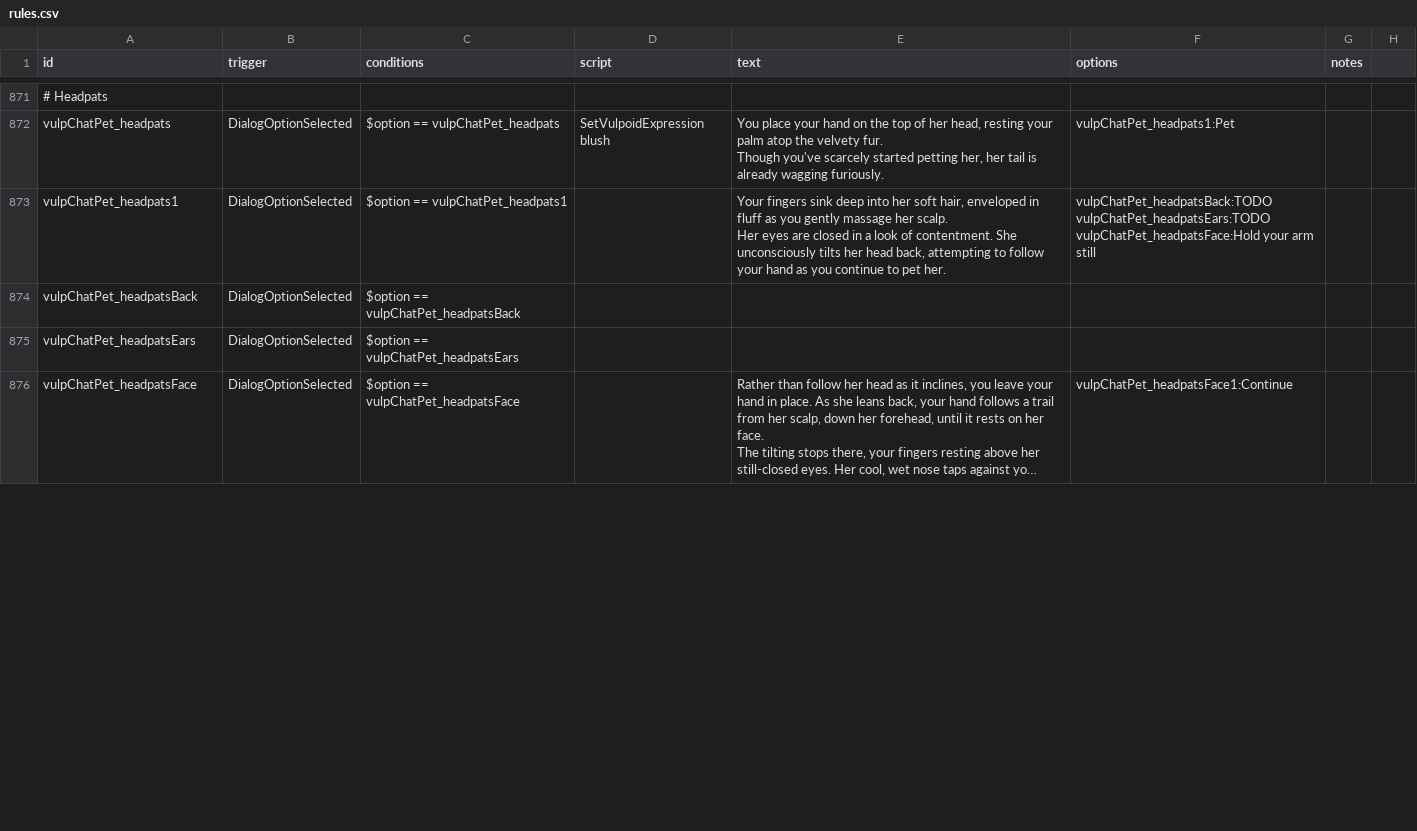
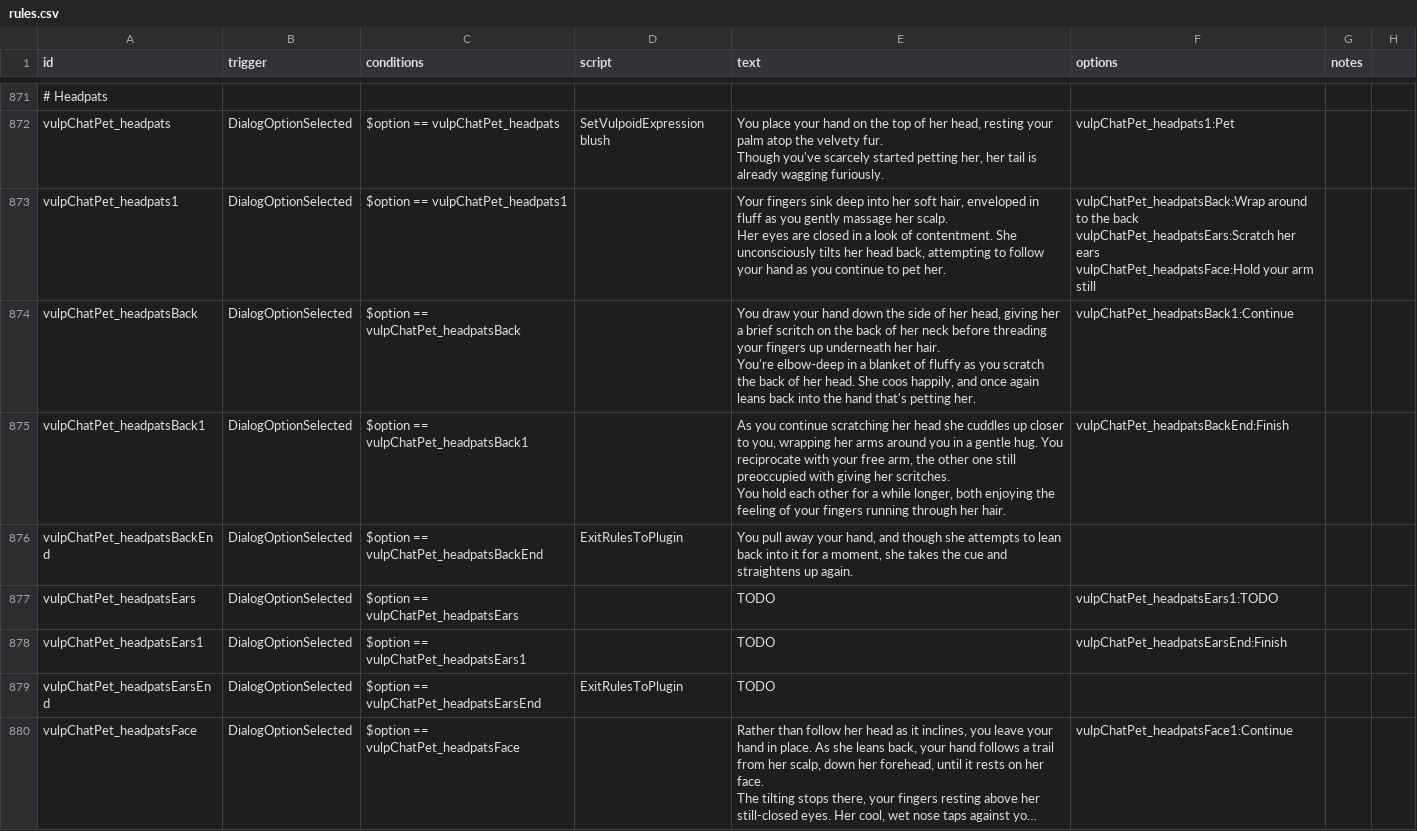
Before and after one commit to confer0/vulpoids, a CSV file: data/campaign/rules.csv, drawn as a sheet; only a part is shown, gaps mark what is left out; long unchanged cells end in …; addresses are those after the commit; ↵ is a line break in a cell; the diff covers the shown part only; the diff names each change by its address in the sheet, - before the commit and + after, or states it on an @@ line.

Commit message:
more petting dialog

```diff
--- a/data/campaign/rules.csv
+++ b/data/campaign/rules.csv
-F873 (options): vulpChatPet_headpatsBack:TODO ↵ vulpChatPet_headpatsEars:TODO ↵ vulpChatPet_headpatsFace:Hold your…
+F873 (options): vulpChatPet_headpatsBack:Wrap around to the back ↵ vulpChatPet_headpatsEars:Scratch her ears ↵ vulpChatPet_headpatsFace:Hold your…
-E874 (text): (empty)
+E874 (text): You draw your hand down the side of her head, giving her a brief scritch on the back of her neck before threading your fingers up underneath her hair. ↵ You're elbow-deep in a blanket of fluffy as you scratch the back of her head. She coos happily, and once again leans back into the hand that's petting her.
-F874 (options): (empty)
+F874 (options): vulpChatPet_headpatsBack1:Continue
+row 875: vulpChatPet_headpatsBack1 | DialogOptionSelected | $option == vulpChatPet_headpatsBack1 |  | As you continue scratching her head she cuddles up closer to you, wrapping her arms around you in a gentle hug. You reciprocate with your free arm, the other one still preoccupied with giving her scritches. ↵ You hold each other for a while longer, both enjoying the feeling of your fingers running through her hair. | vulpChatPet_headpatsBackEnd:Finish
+row 876: vulpChatPet_headpatsBackEnd | DialogOptionSelected | $option == vulpChatPet_headpatsBackEnd | ExitRulesToPlugin | You pull away your hand, and though she attempts to lean back into it for a moment, she takes the cue and straightens up again.
-E877 (text): (empty)
+E877 (text): TODO
-F877 (options): (empty)
+F877 (options): vulpChatPet_headpatsEars1:TODO
+row 878: vulpChatPet_headpatsEars1 | DialogOptionSelected | $option == vulpChatPet_headpatsEars1 |  | TODO | vulpChatPet_headpatsEarsEnd:Finish
+row 879: vulpChatPet_headpatsEarsEnd | DialogOptionSelected | $option == vulpChatPet_headpatsEarsEnd | ExitRulesToPlugin | TODO
```
Also changed, not shown: 2 added rows and 10 edited cells elsewhere in this file.
